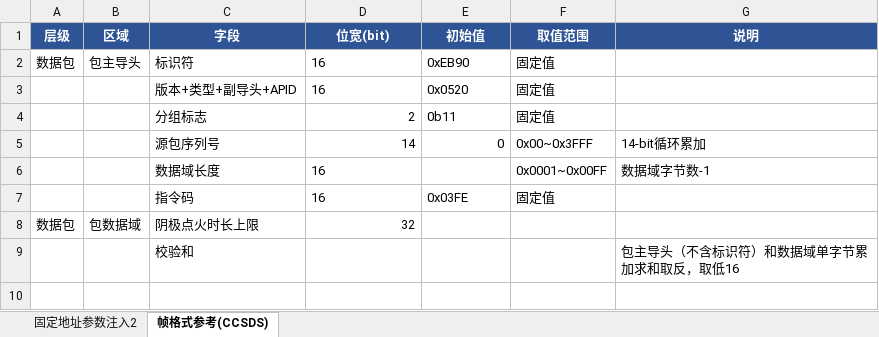
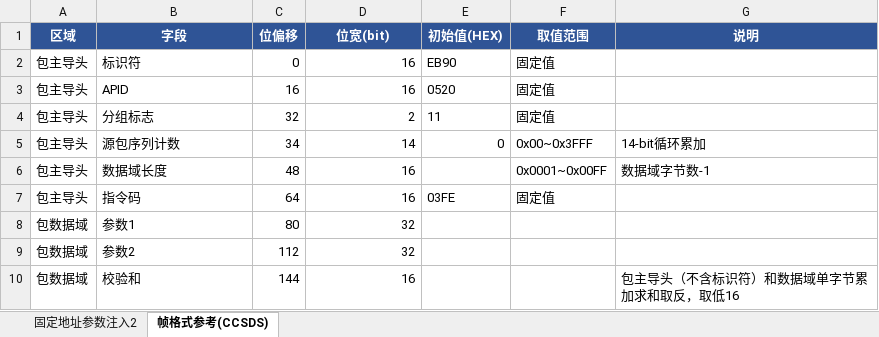
Before and after one commit to NextToSoul/04_projects, an Excel workbook: 项目文档/excel版遥测大表草稿/固定地址参数注入2.xlsx, sheet 帧格式参考(CCSDS), drawn as a sheet; values as stored, in another font and other column widths than the file's, no borders; removed rows and columns are numbered as before the commit, all else as after; the diff names each change by its address in the sheet, - before the commit and + after, or states it on an @@ line.

```diff
--- a/项目文档/excel版遥测大表草稿/固定地址参数注入2.xlsx (sheet 帧格式参考(CCSDS))
+++ b/项目文档/excel版遥测大表草稿/固定地址参数注入2.xlsx (sheet 帧格式参考(CCSDS))
-column A (层级), rows 2-8: 数据包 |  |  |  |  |  | 数据包
+column C (位偏移), rows 2-8: 0 | 16 | 32 | 34 | 48 | 64 | 80; row 10: 144
-E1: 初始值
+E1: 初始值(HEX)
-D2:D3 alignment: left
+D2:D3 alignment: right
-E2 (初始值(HEX)): 0xEB90
+E2 (初始值(HEX)): EB90
-A3:A7 (区域): (empty)
+A3:A7 (区域): 包主导头
-B3 (字段): 版本+类型+副导头+APID
+B3 (字段): APID
-E3 (初始值(HEX)): 0x0520
+E3 (初始值(HEX)): 0520
-E4 (初始值(HEX)): 0b11
+E4 (初始值(HEX)): 11
-B5 (字段): 源包序列号
+B5 (字段): 源包序列计数
-D6:D7 alignment: left
+D6:D7 alignment: right
-E7 (初始值(HEX)): 0x03FE
+E7 (初始值(HEX)): 03FE
-B8 (字段): 阴极点火时长上限
+B8 (字段): 参数1
+row 9: 包数据域 | 参数2 | 112 | 32
-A10 (区域): (empty)
+A10 (区域): 包数据域
-D10 (位宽(bit)): (empty)
+D10 (位宽(bit)): 16
```
Also changed, not shown: sheet 固定地址参数注入2, 项目文档/excel版遥测大表草稿/固定地址参数注入1.xlsx, 4 other files.
